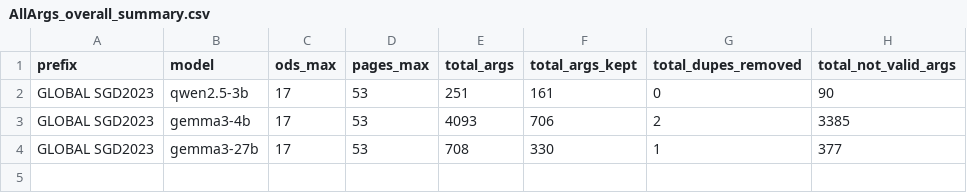
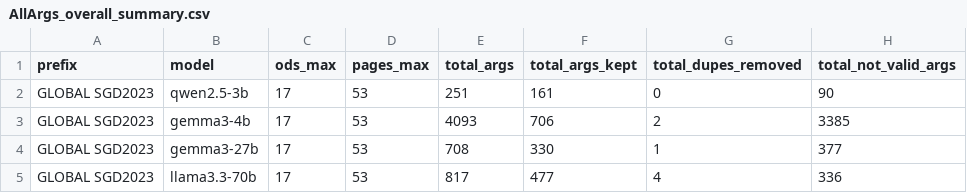
Before and after one commit to camipalo/TFM, a CSV file: Data/Processed Arguments No Keywords/Stats/AllArgs_overall_summary.csv, drawn as a sheet; the diff names each change by its address in the sheet, - before the commit and + after, or states it on an @@ line.

```diff
--- a/Data/Processed Arguments No Keywords/Stats/AllArgs_overall_summary.csv
+++ b/Data/Processed Arguments No Keywords/Stats/AllArgs_overall_summary.csv
+row 5: GLOBAL SGD2023 | llama3.3-70b | 17 | 53 | 817 | 477 | 4 | 336
```
Also changed, not shown: Data/Processed Arguments No Keywords/Stats/GLOBAL_SGD2023__AllArgs_perSDG_summary.csv, 16 other files.
